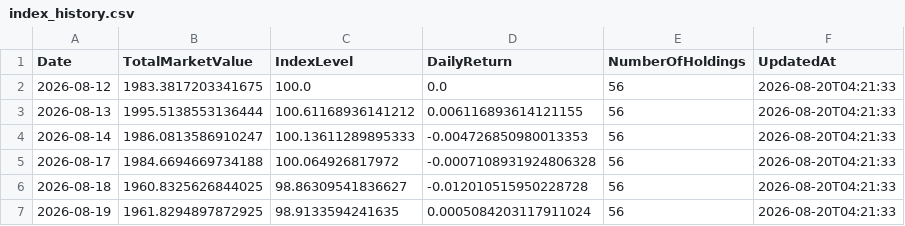
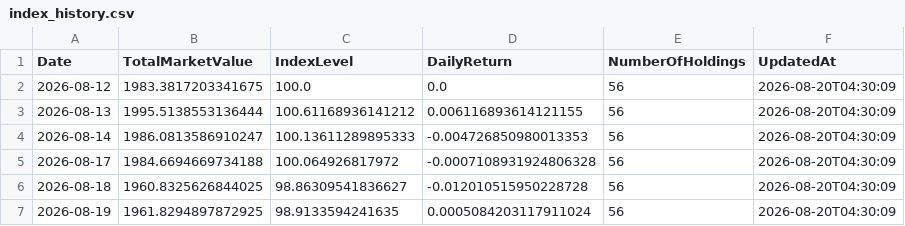
Before and after one commit to RH-102/my-index, a CSV file: data/index_history.csv, drawn as a sheet.

```diff
--- a/data/index_history.csv
+++ b/data/index_history.csv
@@ -1,7 +1,7 @@
 Date,TotalMarketValue,IndexLevel,DailyReturn,NumberOfHoldings,UpdatedAt
-2026-08-12,1983.3817203341675,100.0,0.0,56,2026-08-20T04:21:33
-2026-08-13,1995.5138553136444,100.61168936141212,0.006116893614121155,56,2026-08-20T04:21:33
-2026-08-14,1986.0813586910247,100.13611289895333,-0.004726850980013353,56,2026-08-20T04:21:33
-2026-08-17,1984.6694669734188,100.064926817972,-0.0007108931924806328,56,2026-08-20T04:21:33
-2026-08-18,1960.8325626844025,98.86309541836627,-0.012010515950228728,56,2026-08-20T04:21:33
-2026-08-19,1961.8294897872925,98.9133594241635,0.0005084203117911024,56,2026-08-20T04:21:33
+2026-08-12,1983.3817203341675,100.0,0.0,56,2026-08-20T04:30:09
+2026-08-13,1995.5138553136444,100.61168936141212,0.006116893614121155,56,2026-08-20T04:30:09
+2026-08-14,1986.0813586910247,100.13611289895333,-0.004726850980013353,56,2026-08-20T04:30:09
+2026-08-17,1984.6694669734188,100.064926817972,-0.0007108931924806328,56,2026-08-20T04:30:09
+2026-08-18,1960.8325626844025,98.86309541836627,-0.012010515950228728,56,2026-08-20T04:30:09
+2026-08-19,1961.8294897872925,98.9133594241635,0.0005084203117911024,56,2026-08-20T04:30:09
```
